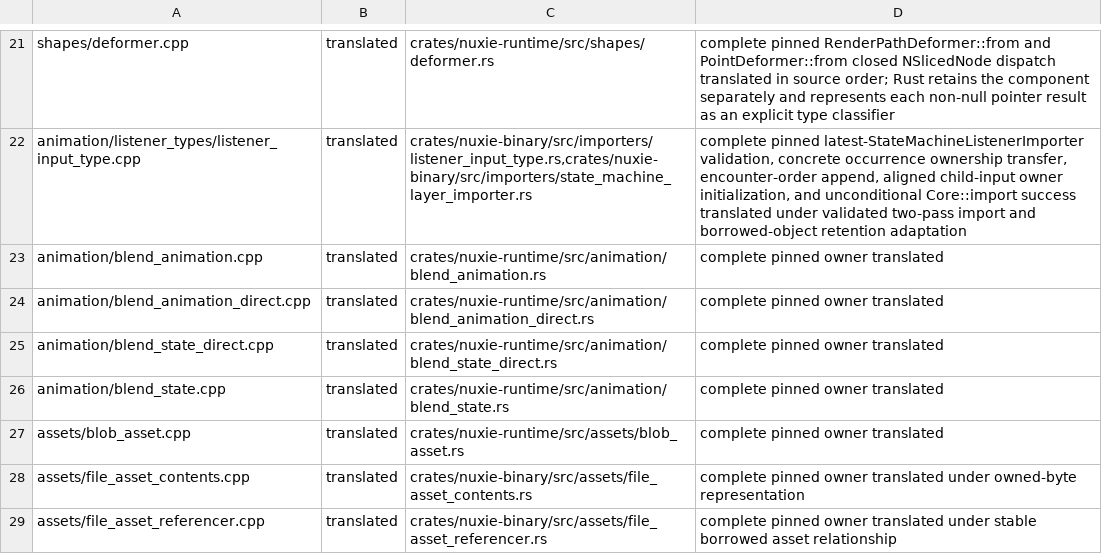
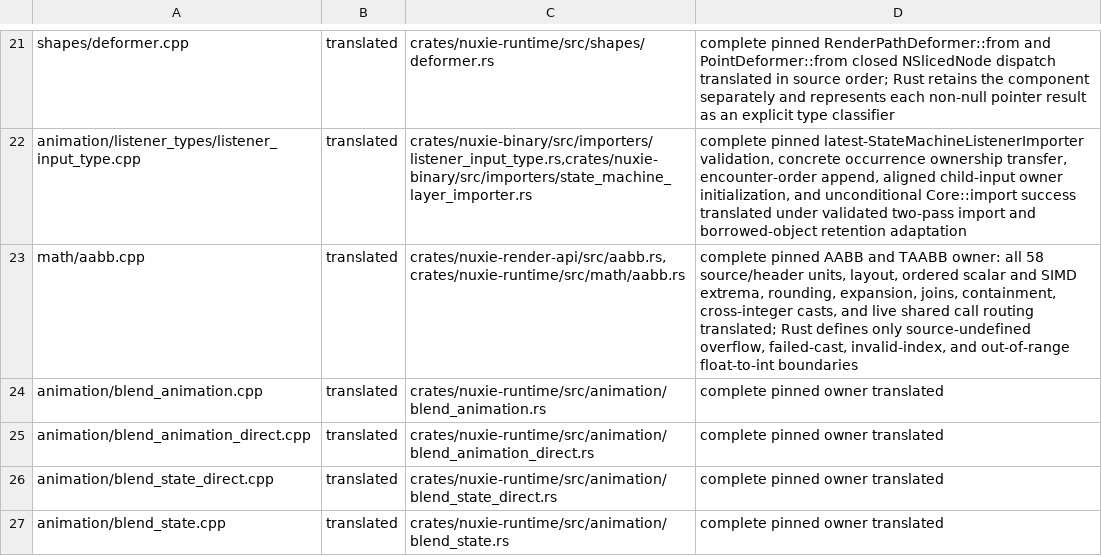
Before and after one commit to nuxieai/nuxie-runtime, a TSV file: docs/runtime-source-map-overrides.tsv, drawn as a sheet; only a part is shown, gaps mark what is left out; the shorter side is filled out with more unchanged rows.

Commit message:
Complete AABB source owner

```diff
--- a/docs/runtime-source-map-overrides.tsv
+++ b/docs/runtime-source-map-overrides.tsv
@@ -22,2 +22,3 @@ shapes/deformer.cpp	translated	crates/nuxie-runtime/src/shapes/deformer.rs	compl
 animation/listener_types/listener_input_type.cpp	translated	crates/nuxie-binary/src/importers/listener_input_type.rs,crates/nuxie-binary/src/importers/state_machine_layer_importer.rs	complete pinned latest-StateMachineListenerImporter validation, concrete occurrence ownership transfer, encounter-order append, aligned child-input owner initialization, and unconditional Core::import success translated under validated two-pass import and borrowed-object retention adaptation
+math/aabb.cpp	translated	crates/nuxie-render-api/src/aabb.rs,crates/nuxie-runtime/src/math/aabb.rs	complete pinned AABB and TAABB owner: all 58 source/header units, layout, ordered scalar and SIMD extrema, rounding, expansion, joins, containment, cross-integer casts, and live shared call routing translated; Rust defines only source-undefined overflow, failed-cast, invalid-index, and out-of-range float-to-int boundaries
 animation/blend_animation.cpp	translated	crates/nuxie-runtime/src/animation/blend_animation.rs	complete pinned owner translated
```
